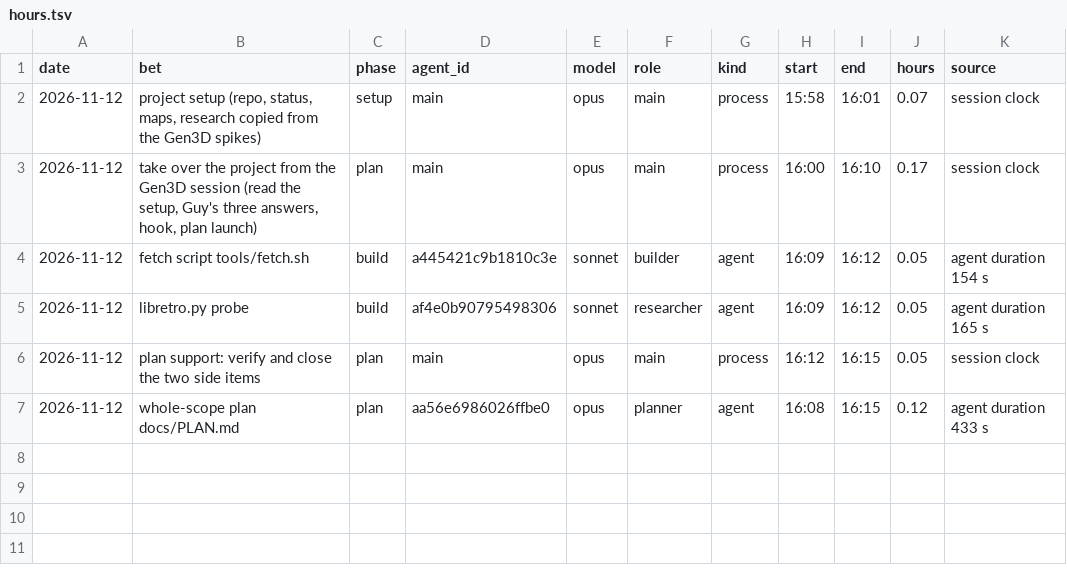
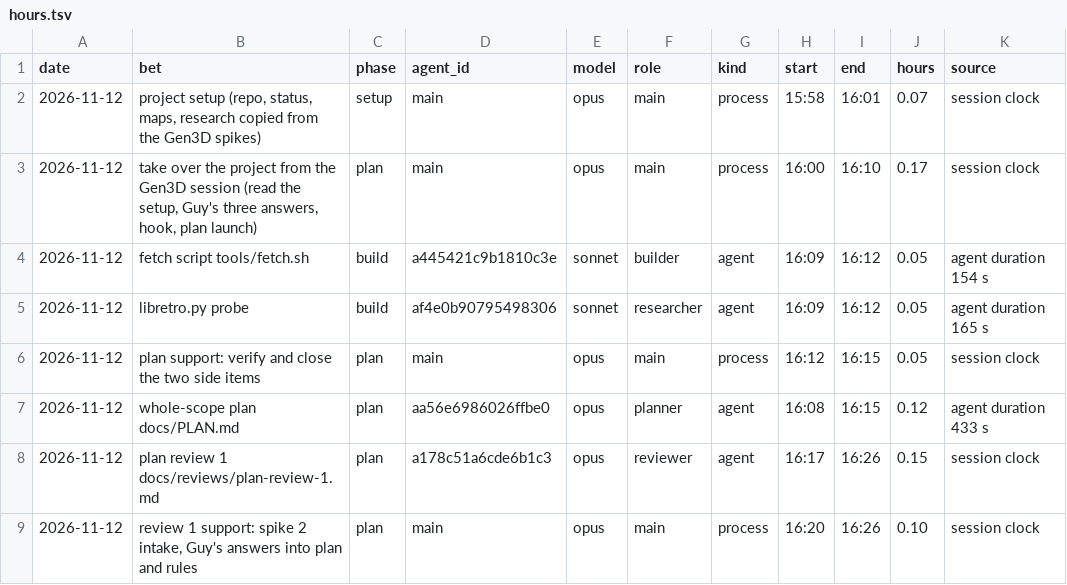
Before and after one commit to GuyShtainer/libazahar-py, a TSV file: docs/hours.tsv, drawn as a sheet.

```diff
--- a/docs/hours.tsv
+++ b/docs/hours.tsv
@@ -7 +7,3 @@ date	bet	phase	agent_id	model	role	kind	start	end	hours	source
 2026-11-12	whole-scope plan docs/PLAN.md	plan	aa56e6986026ffbe0	opus	planner	agent	16:08	16:15	0.12	agent duration 433 s
+2026-11-12	plan review 1 docs/reviews/plan-review-1.md	plan	a178c51a6cde6b1c3	opus	reviewer	agent	16:17	16:26	0.15	session clock
+2026-11-12	review 1 support: spike 2 intake, Guy's answers into plan and rules	plan	main	opus	main	process	16:20	16:26	0.10	session clock
```
Also changed, not shown: 2 other files.
